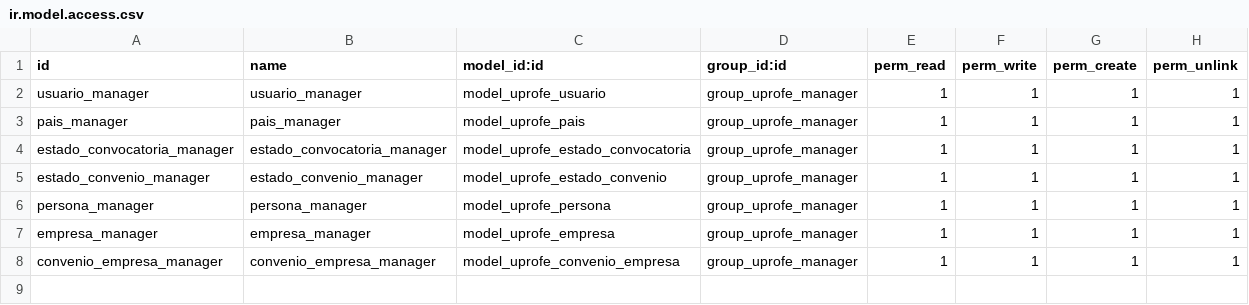
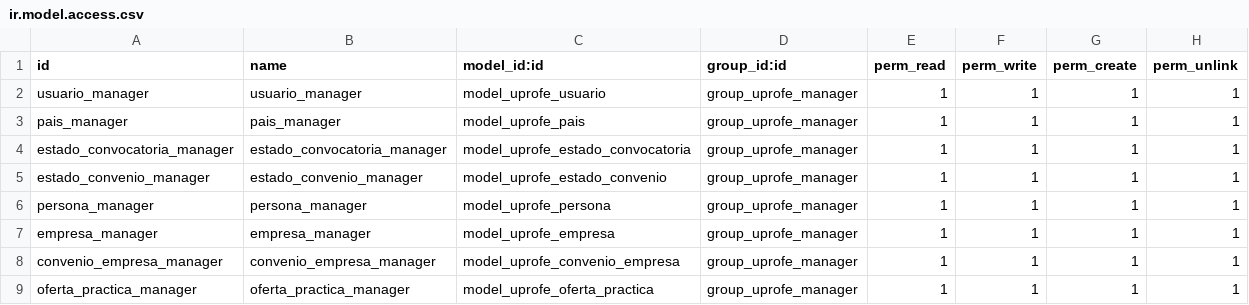
Before and after one commit to rdiabre/UPROFE-Grupo-7-TSI, a CSV file: uprofe/security/ir.model.access.csv, drawn as a sheet.

Commit message:
[oferta_practica] Modelo creado

```diff
--- a/uprofe/security/ir.model.access.csv
+++ b/uprofe/security/ir.model.access.csv
@@ -8 +8,2 @@ empresa_manager,empresa_manager,model_uprofe_empresa,group_uprofe_manager,1,1,1,
 convenio_empresa_manager,convenio_empresa_manager,model_uprofe_convenio_empresa,group_uprofe_manager,1,1,1,1
+oferta_practica_manager,oferta_practica_manager,model_uprofe_oferta_practica,group_uprofe_manager,1,1,1,1
```
Also changed, not shown: 2 other files.
